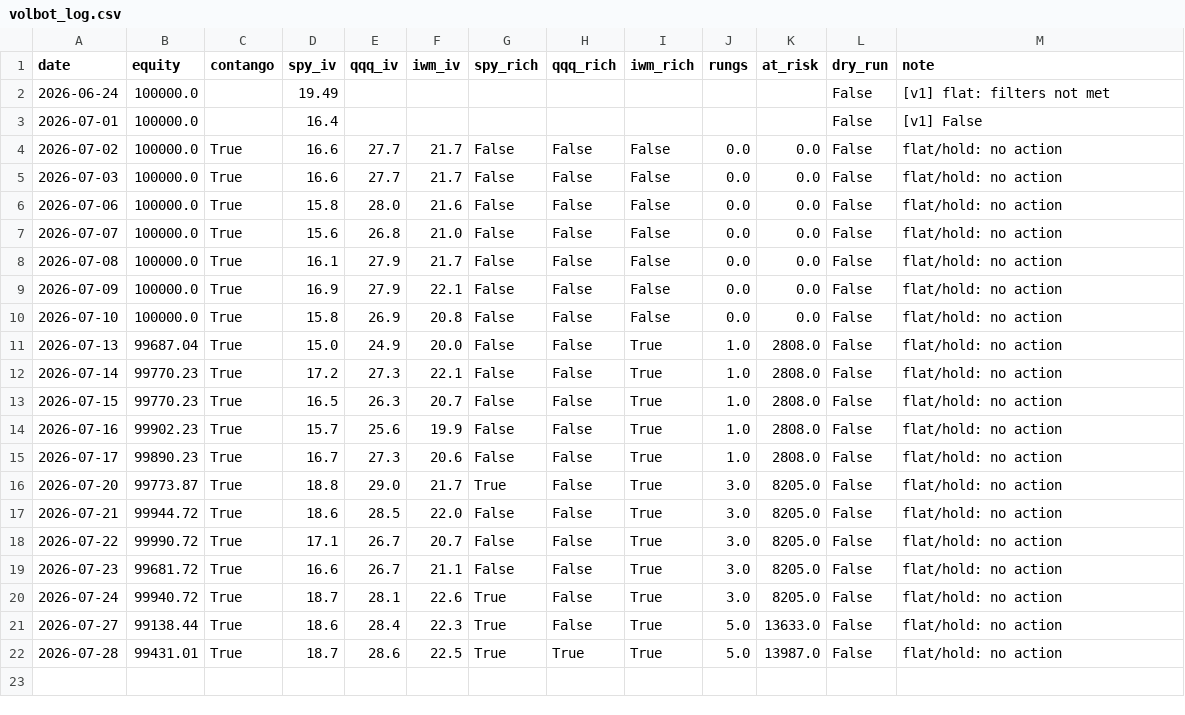
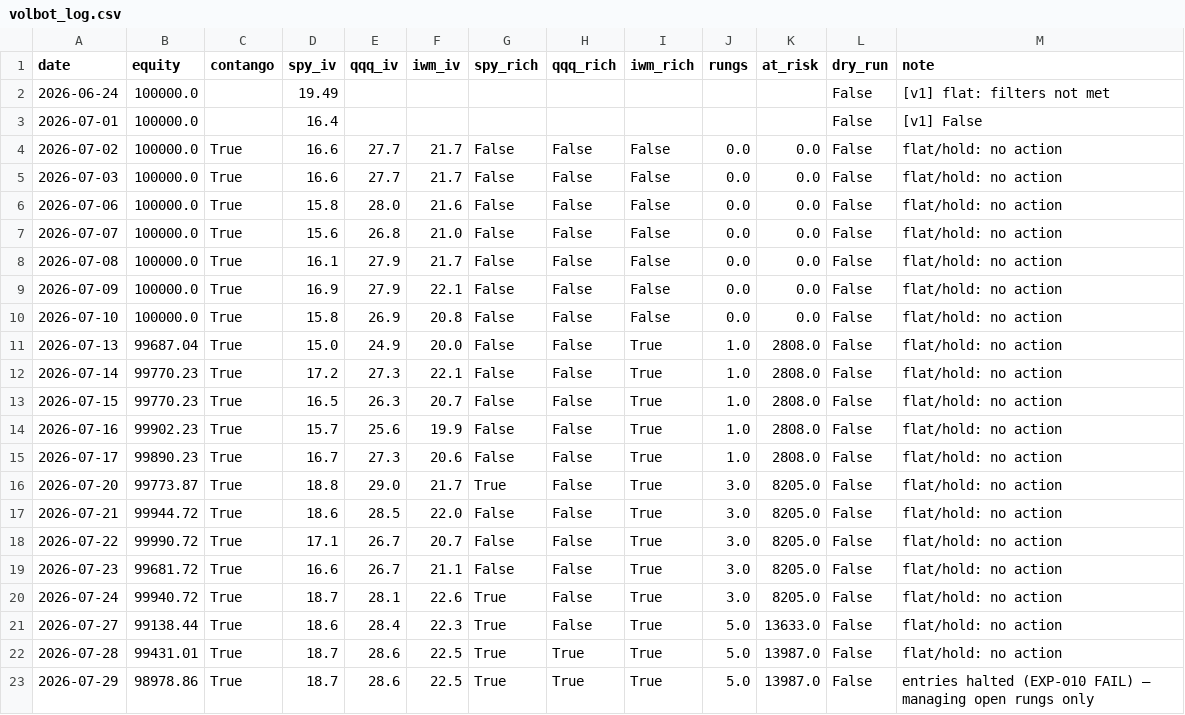
Before and after one commit to Tyler-Morton/BeatTheComp, a CSV file: volbot/volbot_log.csv, drawn as a sheet.

```diff
--- a/volbot/volbot_log.csv
+++ b/volbot/volbot_log.csv
@@ -22 +22,2 @@ date,equity,contango,spy_iv,qqq_iv,iwm_iv,spy_rich,qqq_rich,iwm_rich,rungs,at_ri
 2026-07-28,99431.01,True,18.7,28.6,22.5,True,True,True,5.0,13987.0,False,flat/hold: no action
+2026-07-29,98978.86,True,18.7,28.6,22.5,True,True,True,5.0,13987.0,False,entries halted (EXP-010 FAIL) — managing open rungs only
```
